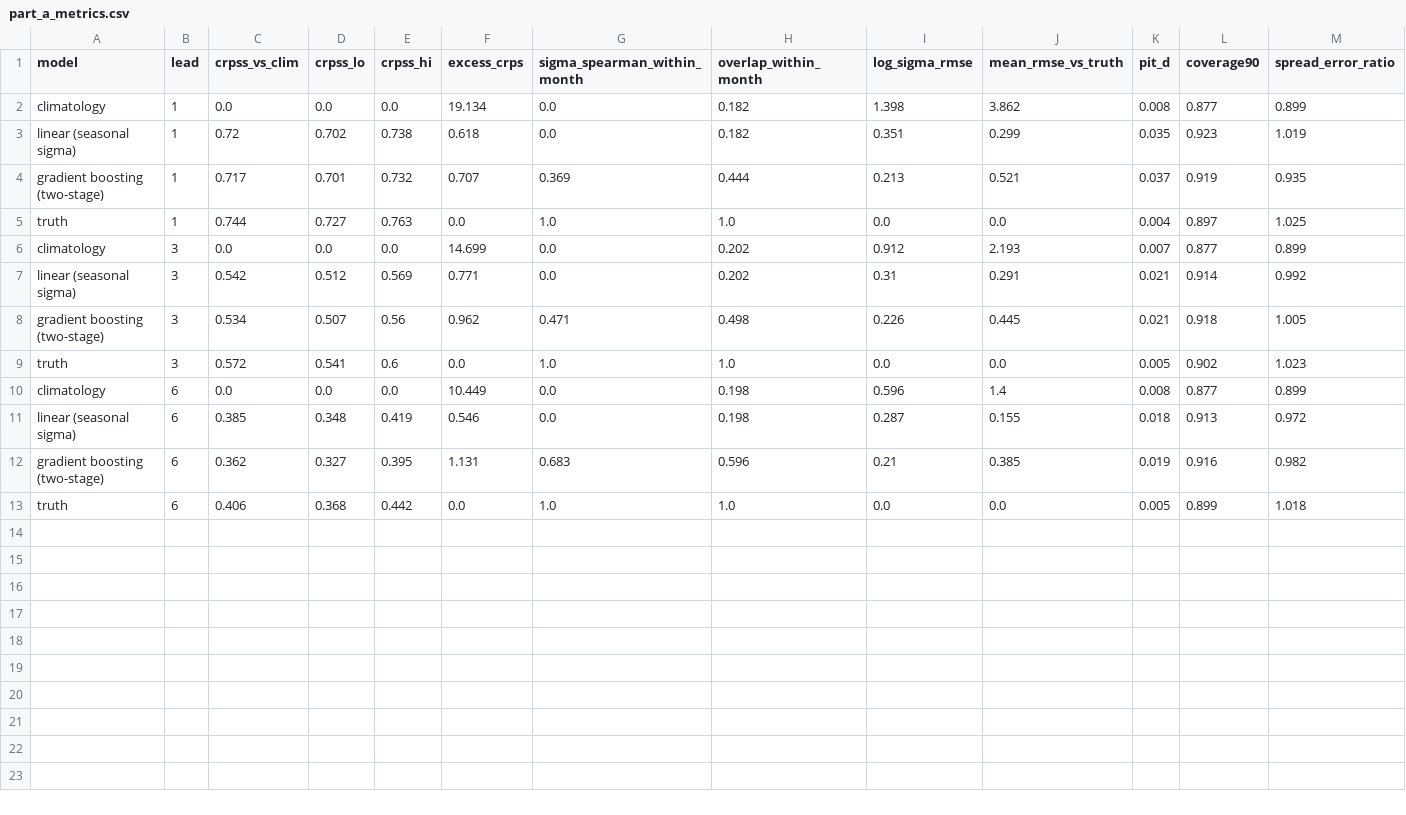
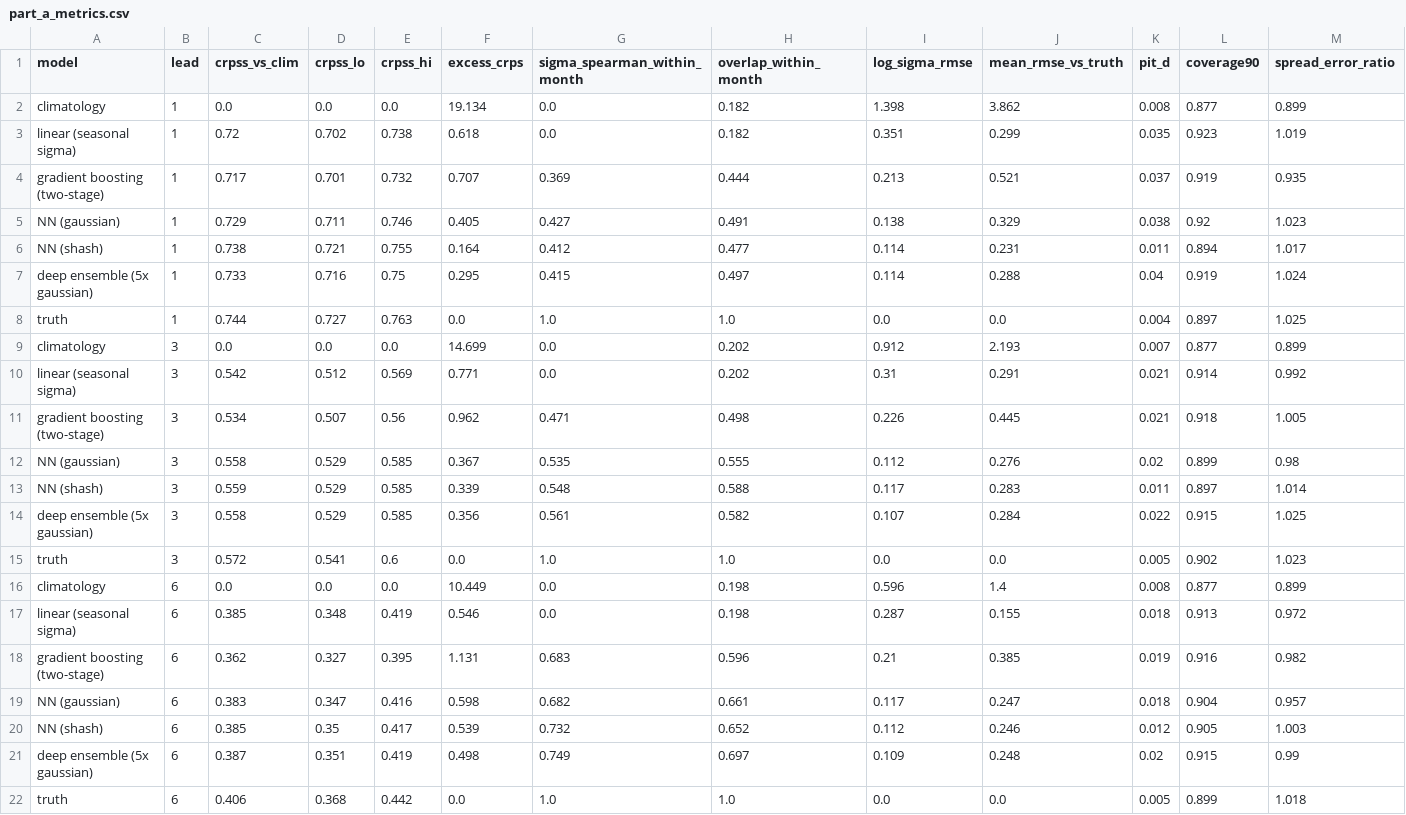
Before and after one commit to hadikmi/Known-predictability-testbed, a CSV file: results/tables/part_a_metrics.csv, drawn as a sheet; the diff names each change by its address in the sheet, - before the commit and + after, or states it on an @@ line.

```diff
--- a/results/tables/part_a_metrics.csv
+++ b/results/tables/part_a_metrics.csv
+row 5: NN (gaussian) | 1 | 0.729 | 0.711 | 0.746 | 0.405 | 0.427 | 0.491 | 0.138 | 0.329 | 0.038 | 0.92 | 1.023
+row 6: NN (shash) | 1 | 0.738 | 0.721 | 0.755 | 0.164 | 0.412 | 0.477 | 0.114 | 0.231 | 0.011 | 0.894 | 1.017
+row 7: deep ensemble (5x gaussian) | 1 | 0.733 | 0.716 | 0.75 | 0.295 | 0.415 | 0.497 | 0.114 | 0.288 | 0.04 | 0.919 | 1.024
+row 12: NN (gaussian) | 3 | 0.558 | 0.529 | 0.585 | 0.367 | 0.535 | 0.555 | 0.112 | 0.276 | 0.02 | 0.899 | 0.98
+row 13: NN (shash) | 3 | 0.559 | 0.529 | 0.585 | 0.339 | 0.548 | 0.588 | 0.117 | 0.283 | 0.011 | 0.897 | 1.014
+row 14: deep ensemble (5x gaussian) | 3 | 0.558 | 0.529 | 0.585 | 0.356 | 0.561 | 0.582 | 0.107 | 0.284 | 0.022 | 0.915 | 1.025
+row 19: NN (gaussian) | 6 | 0.383 | 0.347 | 0.416 | 0.598 | 0.682 | 0.661 | 0.117 | 0.247 | 0.018 | 0.904 | 0.957
+row 20: NN (shash) | 6 | 0.385 | 0.35 | 0.417 | 0.539 | 0.732 | 0.652 | 0.112 | 0.246 | 0.012 | 0.905 | 1.003
+row 21: deep ensemble (5x gaussian) | 6 | 0.387 | 0.351 | 0.419 | 0.498 | 0.749 | 0.697 | 0.109 | 0.248 | 0.02 | 0.915 | 0.99
```
Also changed, not shown: results/tables/part_a_attribution.csv, results/tables/part_a_shift.csv, 23 other files.
